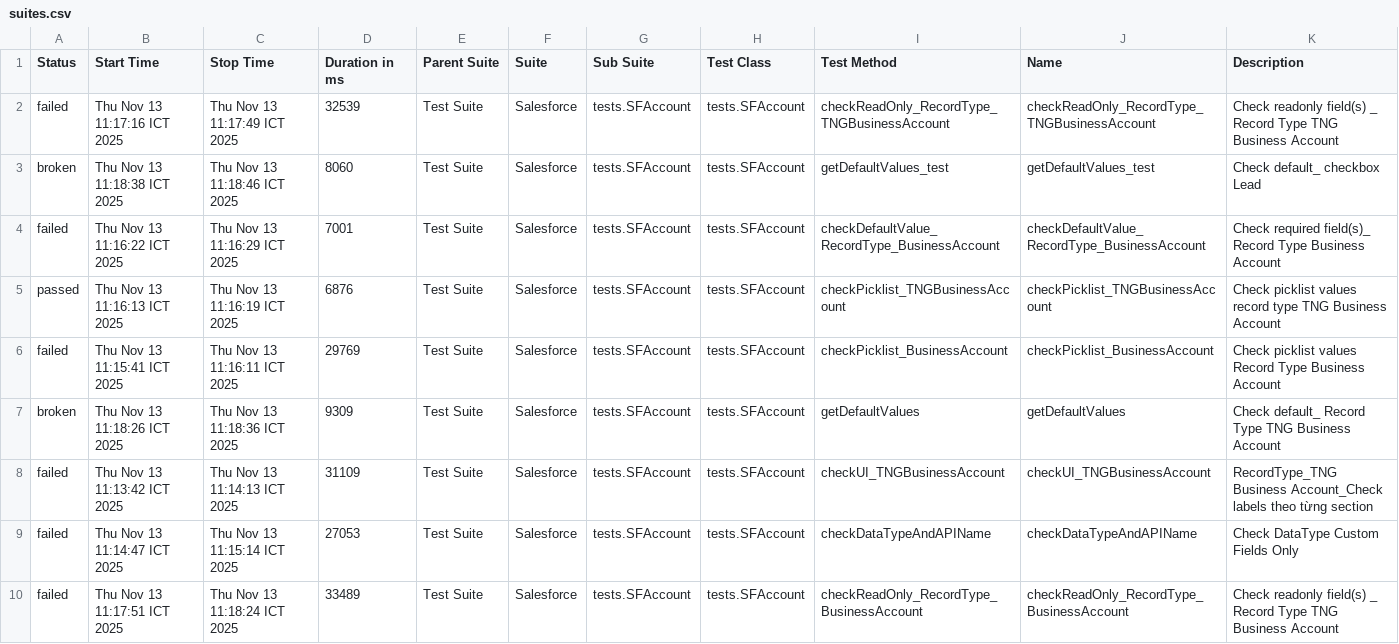
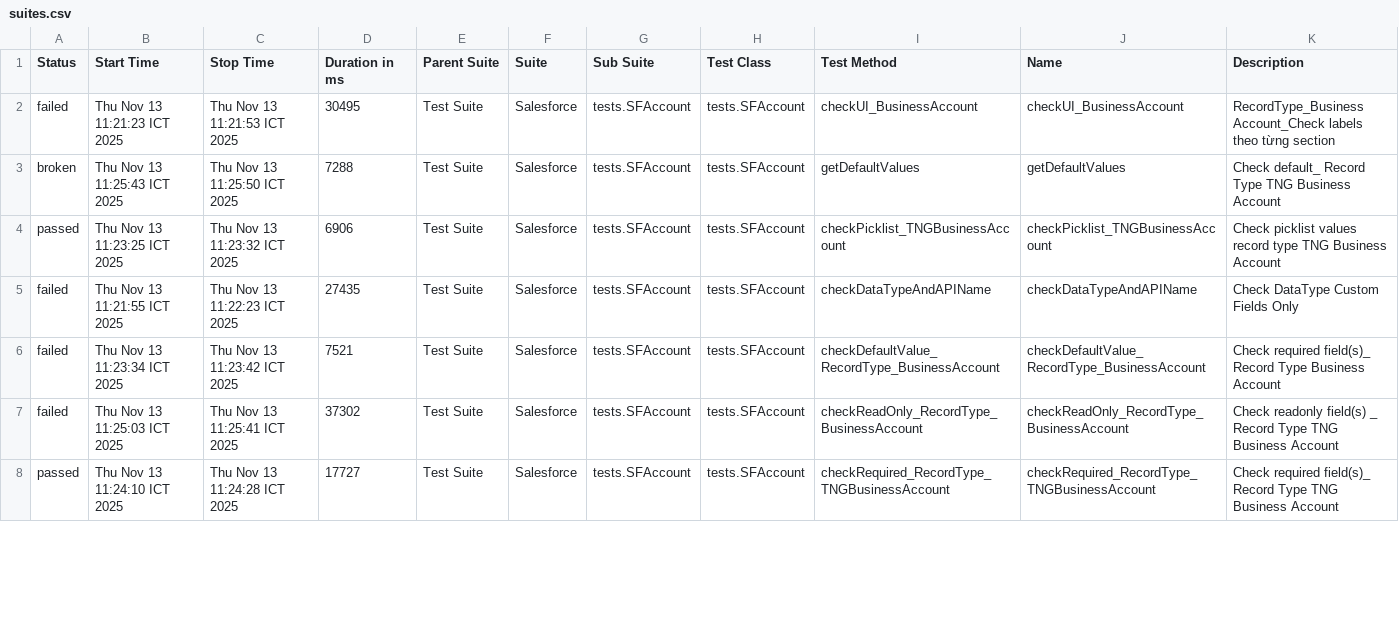
Before and after one commit to vanthongnguyen/AllureReport, a CSV file: nvthong/data/suites.csv, drawn as a sheet; only a part is shown; the diff covers the shown part only.

Commit message:
Update report for branch nvthong at 2025-11-13 11:27:04

```diff
--- a/nvthong/data/suites.csv
+++ b/nvthong/data/suites.csv
@@ -1,10 +1,8 @@
 "Status","Start Time","Stop Time","Duration in ms","Parent Suite","Suite","Sub Suite","Test Class","Test Method","Name","Description"
-"failed","Thu Nov 13 11:17:16 ICT 2025","Thu Nov 13 11:17:49 ICT 2025","32539","Test Suite","Salesforce","tests.SFAccount","tests.SFAccount","checkReadOnly_RecordType_TNGBusinessAccount","checkReadOnly_RecordType_TNGBusinessAccount","Check readonly field(s) _ Record Type TNG Business Account"
-"broken","Thu Nov 13 11:18:38 ICT 2025","Thu Nov 13 11:18:46 ICT 2025","8060","Test Suite","Salesforce","tests.SFAccount","tests.SFAccount","getDefaultValues_test","getDefaultValues_test","Check default_ checkbox Lead"
-"failed","Thu Nov 13 11:16:22 ICT 2025","Thu Nov 13 11:16:29 ICT 2025","7001","Test Suite","Salesforce","tests.SFAccount","tests.SFAccount","checkDefaultValue_RecordType_BusinessAccount","checkDefaultValue_RecordType_BusinessAccount","Check required field(s)_ Record Type Business Account"
-"passed","Thu Nov 13 11:16:13 ICT 2025","Thu Nov 13 11:16:19 ICT 2025","6876","Test Suite","Salesforce","tests.SFAccount","tests.SFAccount","checkPicklist_TNGBusinessAccount","checkPicklist_TNGBusinessAccount","Check picklist values record type TNG Business Account"
-"failed","Thu Nov 13 11:15:41 ICT 2025","Thu Nov 13 11:16:11 ICT 2025","29769","Test Suite","Salesforce","tests.SFAccount","tests.SFAccount","checkPicklist_BusinessAccount","checkPicklist_BusinessAccount","Check picklist values Record Type Business Account"
-"broken","Thu Nov 13 11:18:26 ICT 2025","Thu Nov 13 11:18:36 ICT 2025","9309","Test Suite","Salesforce","tests.SFAccount","tests.SFAccount","getDefaultValues","getDefaultValues","Check default_ Record Type TNG Business Account"
-"failed","Thu Nov 13 11:13:42 ICT 2025","Thu Nov 13 11:14:13 ICT 2025","31109","Test Suite","Salesforce","tests.SFAccount","tests.SFAccount","checkUI_TNGBusinessAccount","checkUI_TNGBusinessAccount","RecordType_TNG Business Account_Check labels theo từng section"
-"failed","Thu Nov 13 11:14:47 ICT 2025","Thu Nov 13 11:15:14 ICT 2025","27053","Test Suite","Salesforce","tests.SFAccount","tests.SFAccount","checkDataTypeAndAPIName","checkDataTypeAndAPIName","Check DataType Custom Fields Only"
-"failed","Thu Nov 13 11:17:51 ICT 2025","Thu Nov 13 11:18:24 ICT 2025","33489","Test Suite","Salesforce","tests.SFAccount","tests.SFAccount","checkReadOnly_RecordType_BusinessAccount","checkReadOnly_RecordType_BusinessAccount","Check readonly field(s) _ Record Type TNG Business Account"
+"failed","Thu Nov 13 11:21:23 ICT 2025","Thu Nov 13 11:21:53 ICT 2025","30495","Test Suite","Salesforce","tests.SFAccount","tests.SFAccount","checkUI_BusinessAccount","checkUI_BusinessAccount","RecordType_Business Account_Check labels theo từng section"
+"broken","Thu Nov 13 11:25:43 ICT 2025","Thu Nov 13 11:25:50 ICT 2025","7288","Test Suite","Salesforce","tests.SFAccount","tests.SFAccount","getDefaultValues","getDefaultValues","Check default_ Record Type TNG Business Account"
+"passed","Thu Nov 13 11:23:25 ICT 2025","Thu Nov 13 11:23:32 ICT 2025","6906","Test Suite","Salesforce","tests.SFAccount","tests.SFAccount","checkPicklist_TNGBusinessAccount","checkPicklist_TNGBusinessAccount","Check picklist values record type TNG Business Account"
+"failed","Thu Nov 13 11:21:55 ICT 2025","Thu Nov 13 11:22:23 ICT 2025","27435","Test Suite","Salesforce","tests.SFAccount","tests.SFAccount","checkDataTypeAndAPIName","checkDataTypeAndAPIName","Check DataType Custom Fields Only"
+"failed","Thu Nov 13 11:23:34 ICT 2025","Thu Nov 13 11:23:42 ICT 2025","7521","Test Suite","Salesforce","tests.SFAccount","tests.SFAccount","checkDefaultValue_RecordType_BusinessAccount","checkDefaultValue_RecordType_BusinessAccount","Check required field(s)_ Record Type Business Account"
+"failed","Thu Nov 13 11:25:03 ICT 2025","Thu Nov 13 11:25:41 ICT 2025","37302","Test Suite","Salesforce","tests.SFAccount","tests.SFAccount","checkReadOnly_RecordType_BusinessAccount","checkReadOnly_RecordType_BusinessAccount","Check readonly field(s) _ Record Type TNG Business Account"
+"passed","Thu Nov 13 11:24:10 ICT 2025","Thu Nov 13 11:24:28 ICT 2025","17727","Test Suite","Salesforce","tests.SFAccount","tests.SFAccount","checkRequired_RecordType_TNGBusinessAccount","checkRequired_RecordType_TNGBusinessAccount","Check required field(s)_ Record Type TNG Business Account"
```
Also changed, not shown: 2 added rows and 19 edited cells elsewhere in this file, 51 other files.
